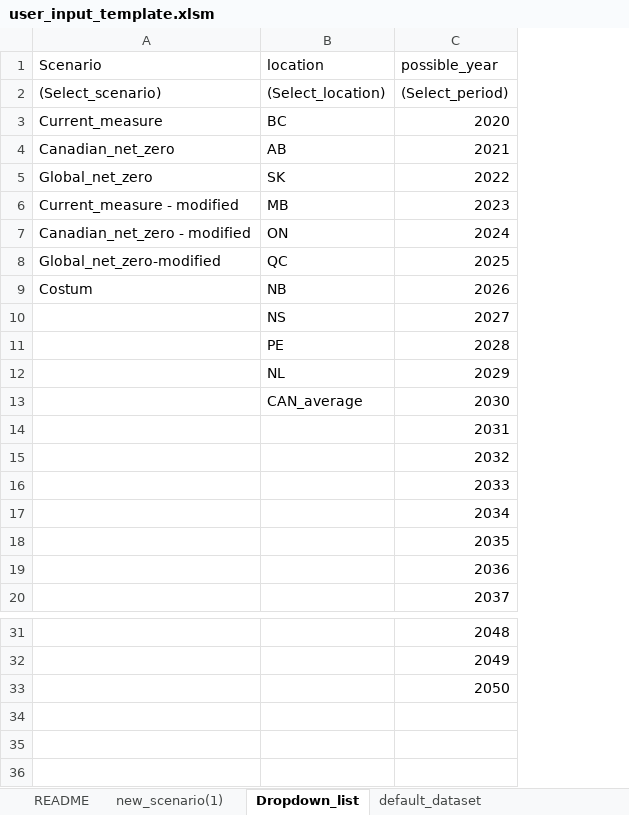
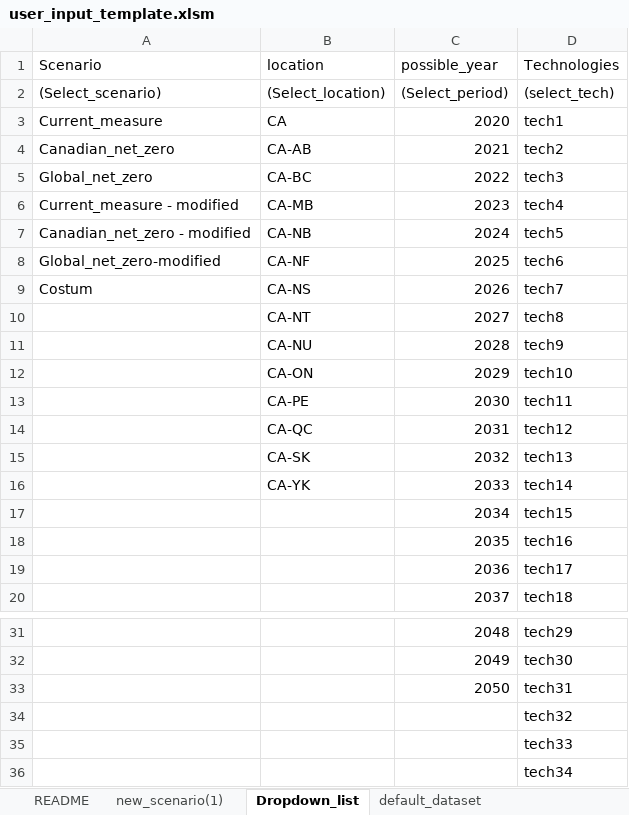
Before and after one commit to alexrob18/elec_lca, an Excel workbook: data/user_input_template.xlsm, sheet Dropdown_list, drawn as a sheet; only a part is shown, gaps mark what is left out; values as stored, in another font and other column widths than the file's, no borders; the diff names each change by its address in the sheet, - before the commit and + after, or states it on an @@ line.

```diff
--- a/data/user_input_template.xlsm (sheet Dropdown_list)
+++ b/data/user_input_template.xlsm (sheet Dropdown_list)
+column D (Technologies), rows 2-20: (select_tech) | tech1 | tech2 | tech3 | tech4 | tech5 | tech6 | tech7 | tech8 | tech9 | tech10 | tech11 | tech12 | tech13 | tech14 | tech15 | tech16 | tech17 | tech18; rows 31-33: tech29 | tech30 | tech31
-B3 (location): BC
+B3 (location): CA
-B4 (location): AB
+B4 (location): CA-AB
-B5 (location): SK
+B5 (location): CA-BC
-B6 (location): MB
+B6 (location): CA-MB
-B7 (location): ON
+B7 (location): CA-NB
-B8 (location): QC
+B8 (location): CA-NF
-B9 (location): NB
+B9 (location): CA-NS
-B10 (location): NS
+B10 (location): CA-NT
-B11 (location): PE
+B11 (location): CA-NU
-B12 (location): NL
+B12 (location): CA-ON
-B13 (location): CAN_average
+B13 (location): CA-PE
-B14 (location): (empty)
+B14 (location): CA-QC
-B15 (location): (empty)
+B15 (location): CA-SK
-B16 (location): (empty)
+B16 (location): CA-YK
+row 34:  |  |  | tech32
+row 35:  |  |  | tech33
+row 36:  |  |  | tech34
```
Also changed, not shown: sheet new_scenario(1), other sheet tabs, hidden cells, charts or pictures.
